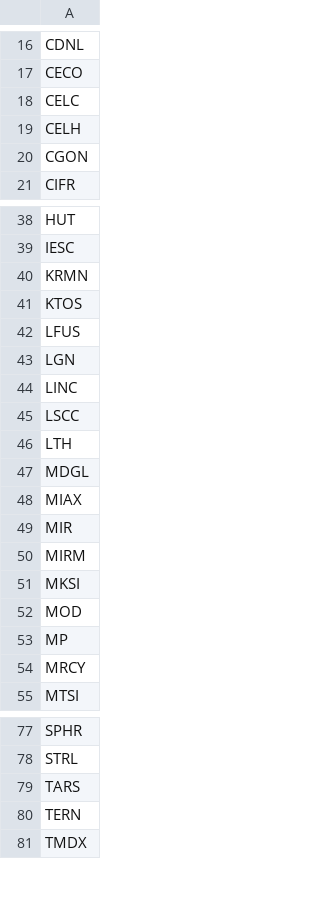
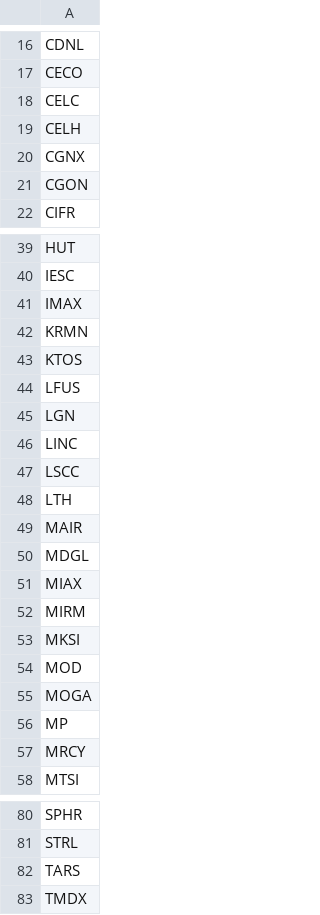
Before and after one commit to vtbice/momentum-scorecard, a CSV file: stock-study/data/holdings/small-cap.csv, drawn as a sheet; only a part is shown, gaps mark what is left out; removed rows and columns are numbered as before the commit, all else as after; the diff names each change by its address in the sheet, - before the commit and + after, or states it on an @@ line.

```diff
--- a/stock-study/data/holdings/small-cap.csv
+++ b/stock-study/data/holdings/small-cap.csv
+row 20: CGNX
+row 41: IMAX
+row 49: MAIR
-row 49: MIR
+row 55: MOGA
-row 80: TERN
```
Also changed, not shown: stock-study/data/holdings/large-cap.csv, stock-study/data/holdings/micro-cap.csv, 13 other files.
